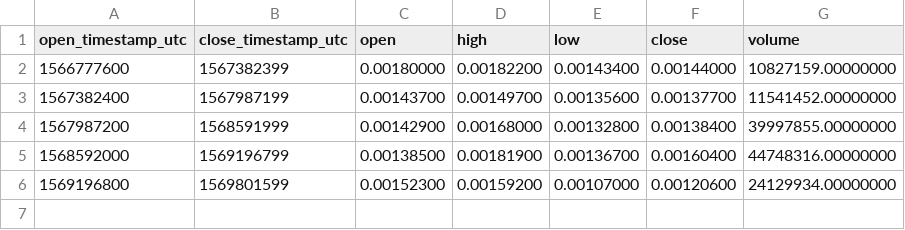
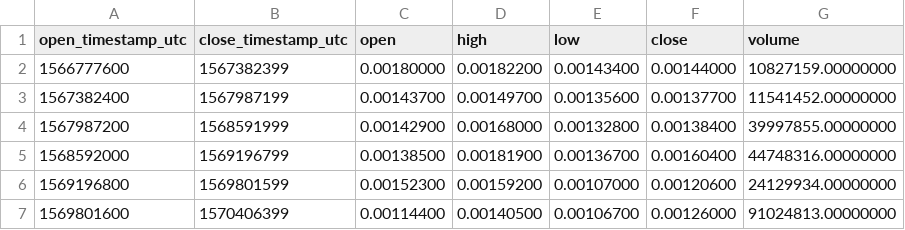
Before and after one commit to cryptobigbro/binance-KEYUSDT, a CSV file: binance-KEYUSDT-1w.csv, drawn as a sheet.

```diff
--- a/binance-KEYUSDT-1w.csv
+++ b/binance-KEYUSDT-1w.csv
@@ -6 +6,2 @@ open_timestamp_utc,close_timestamp_utc,open,high,low,close,volume
 1569196800,1569801599,0.00152300,0.00159200,0.00107000,0.00120600,24129934.00000000
+1569801600,1570406399,0.00114400,0.00140500,0.00106700,0.00126000,91024813.00000000
```
Also changed, not shown: binance-KEYUSDT-1d.csv, binance-KEYUSDT-1h.csv, 1 other file.
